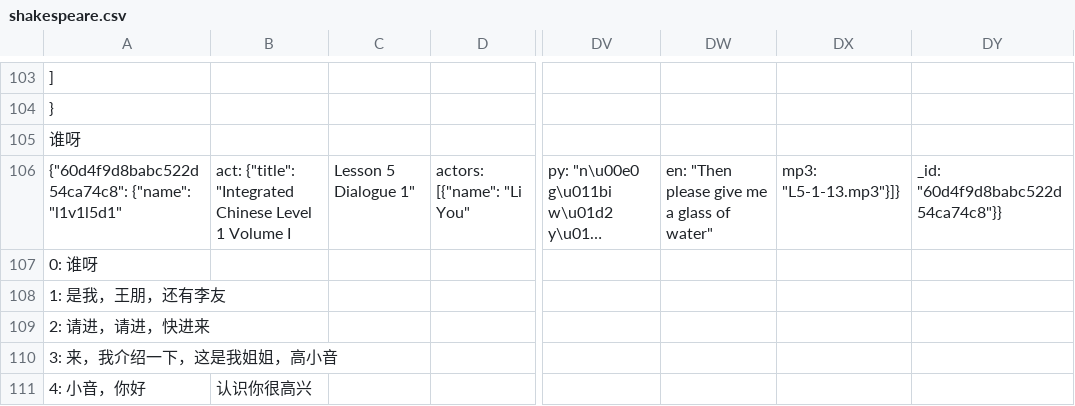
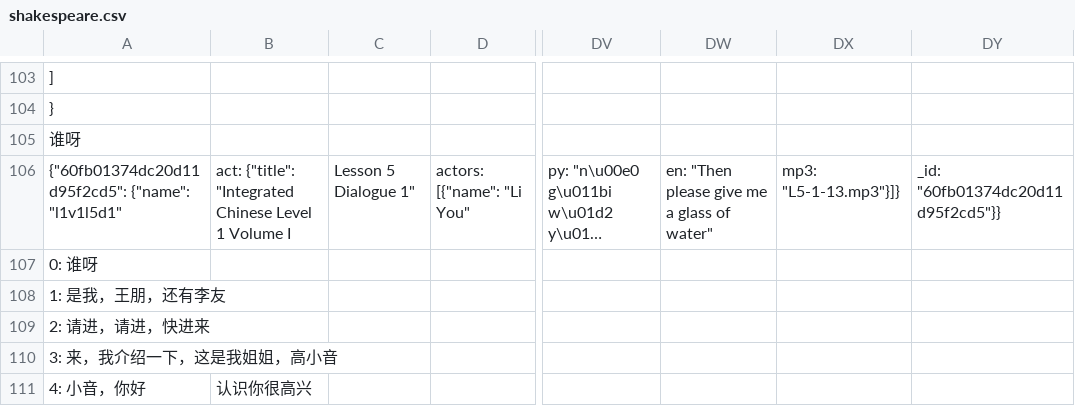
Before and after one commit to dinorows/mobile-shakespeare, a CSV file: Dino/server/shakespeare.csv, drawn as a sheet; only a part is shown, gaps mark what is left out; long unchanged cells end in …; the diff names each change by its address in the sheet, - before the commit and + after, or states it on an @@ line.

```diff
--- a/Dino/server/shakespeare.csv
+++ b/Dino/server/shakespeare.csv
-A106: {"60d4f9d8babc522d54ca74c8": {"name": "l1v1l5d1"
+A106: {"60fb01374dc20d11d95f2cd5": {"name": "l1v1l5d1"
-DY106: _id: "60d4f9d8babc522d54ca74c8"}}
+DY106: _id: "60fb01374dc20d11d95f2cd5"}}
```
Also changed, not shown: 50 other files.
